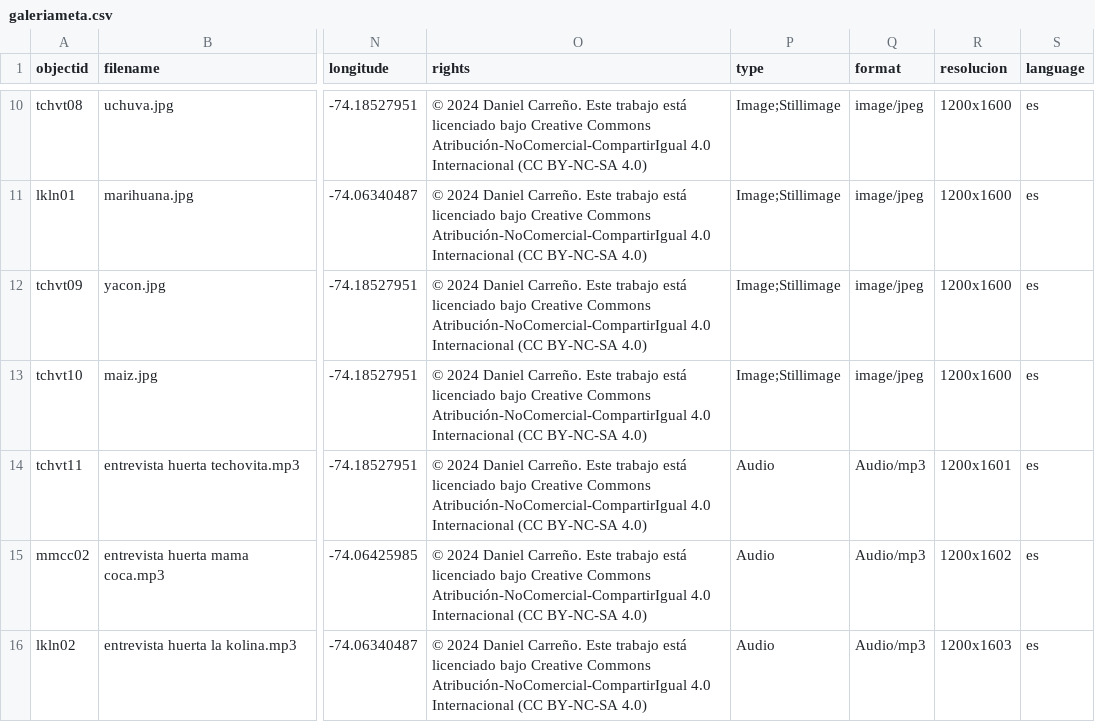
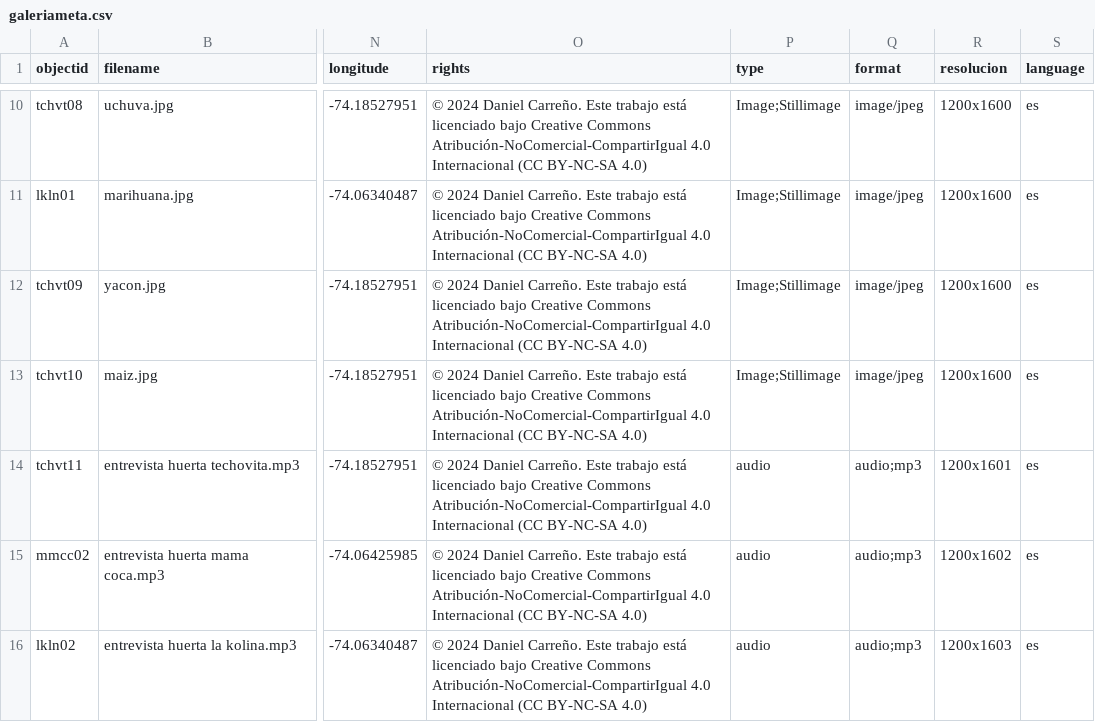
Before and after one commit to danielvelo99/Galeria-Huertas-U-Distrital, a CSV file: _data/galeriameta.csv, drawn as a sheet; only a part is shown, gaps mark what is left out; the diff names each change by its address in the sheet, - before the commit and + after, or states it on an @@ line.

Commit message:
Update galeriameta.csv

```diff
--- a/_data/galeriameta.csv
+++ b/_data/galeriameta.csv
-P14:P16 (type): Audio
+P14:P16 (type): audio
-Q14:Q16 (format): Audio/mp3
+Q14:Q16 (format): audio;mp3
```
